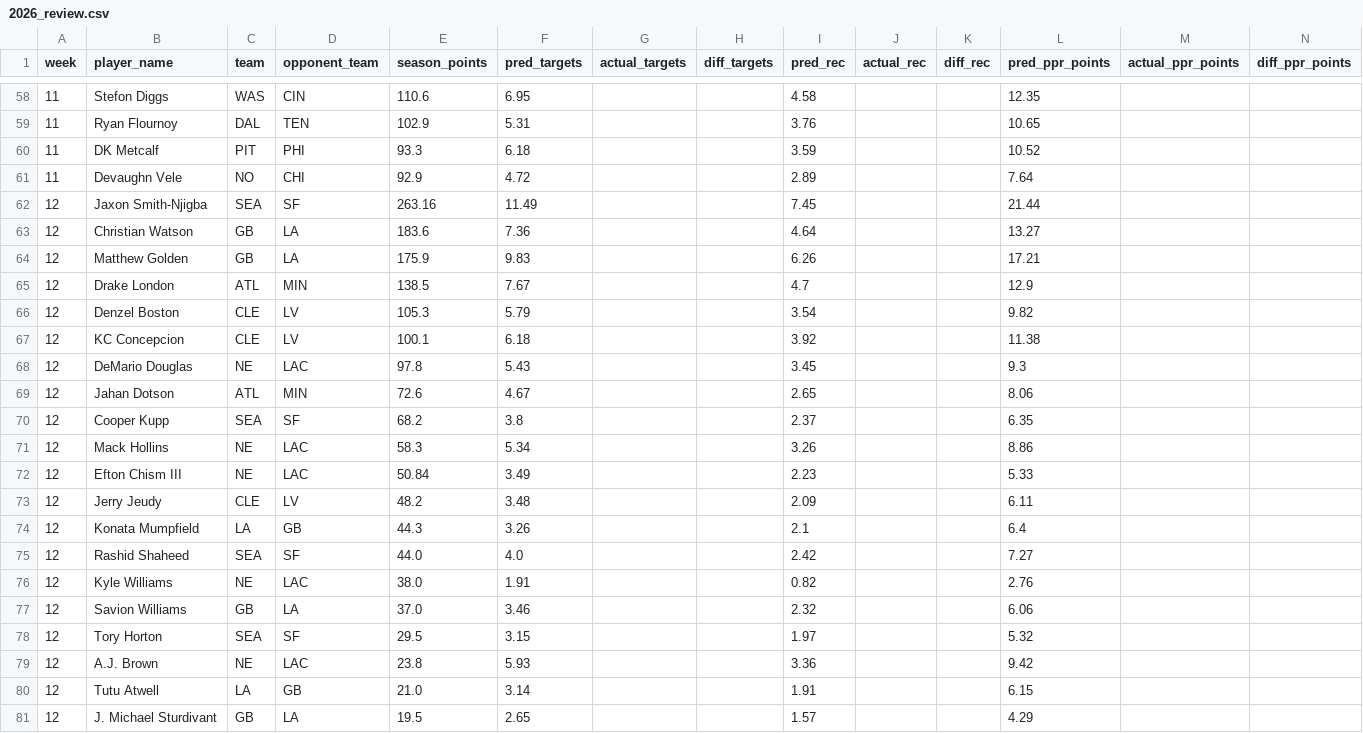
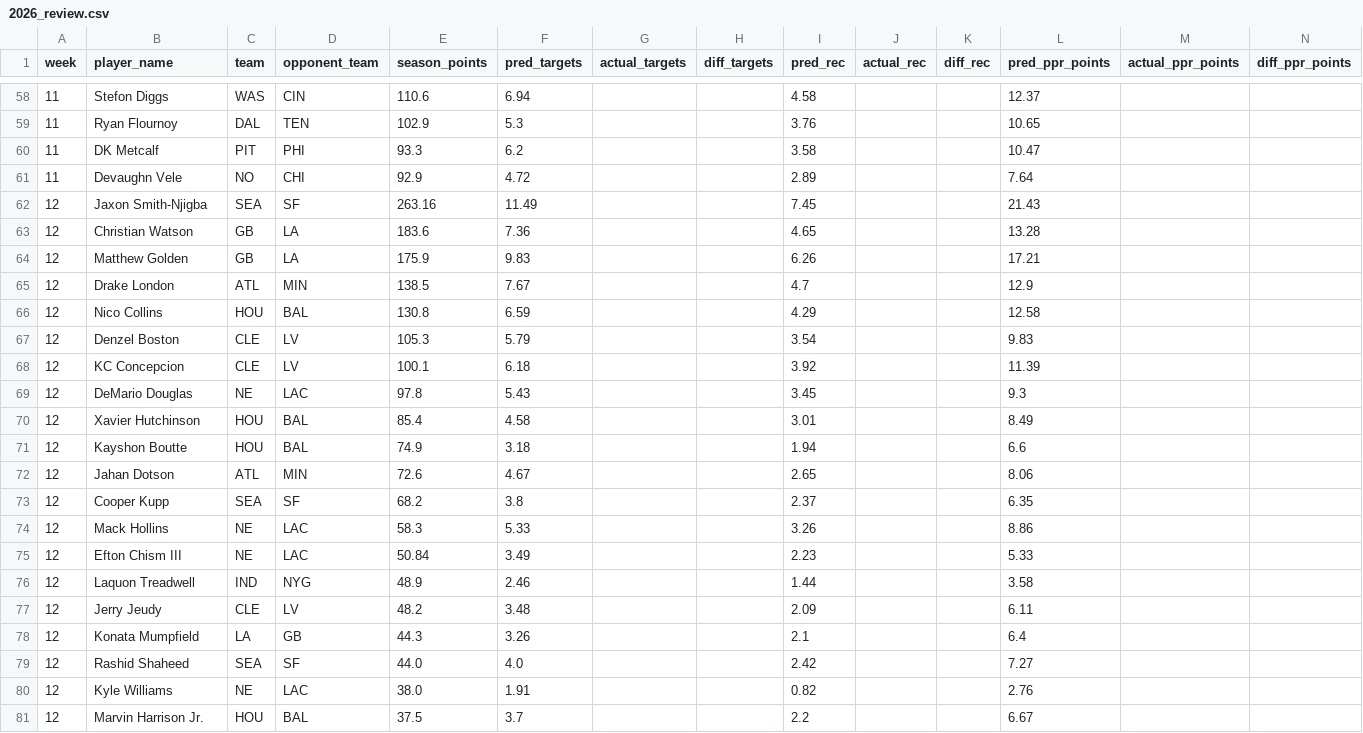
Before and after one commit to danieldelgado25/fantasy-web-app, a CSV file: backend/predictions/2026_review.csv, drawn as a sheet; only a part is shown, gaps mark what is left out; the diff covers the shown part only.

```diff
--- a/backend/predictions/2026_review.csv
+++ b/backend/predictions/2026_review.csv
@@ -58,16 +58,20 @@ week,player_name,team,opponent_team,season_points,pred_targets,actual_targets,di
-11,Stefon Diggs,WAS,CIN,110.6,6.95,,,4.58,,,12.35,,
-11,Ryan Flournoy,DAL,TEN,102.9,5.31,,,3.76,,,10.65,,
-11,DK Metcalf,PIT,PHI,93.3,6.18,,,3.59,,,10.52,,
+11,Stefon Diggs,WAS,CIN,110.6,6.94,,,4.58,,,12.37,,
+11,Ryan Flournoy,DAL,TEN,102.9,5.3,,,3.76,,,10.65,,
+11,DK Metcalf,PIT,PHI,93.3,6.2,,,3.58,,,10.47,,
 11,Devaughn Vele,NO,CHI,92.9,4.72,,,2.89,,,7.64,,
-12,Jaxon Smith-Njigba,SEA,SF,263.16,11.49,,,7.45,,,21.44,,
-12,Christian Watson,GB,LA,183.6,7.36,,,4.64,,,13.27,,
+12,Jaxon Smith-Njigba,SEA,SF,263.16,11.49,,,7.45,,,21.43,,
+12,Christian Watson,GB,LA,183.6,7.36,,,4.65,,,13.28,,
 12,Matthew Golden,GB,LA,175.9,9.83,,,6.26,,,17.21,,
 12,Drake London,ATL,MIN,138.5,7.67,,,4.7,,,12.9,,
-12,Denzel Boston,CLE,LV,105.3,5.79,,,3.54,,,9.82,,
-12,KC Concepcion,CLE,LV,100.1,6.18,,,3.92,,,11.38,,
+12,Nico Collins,HOU,BAL,130.8,6.59,,,4.29,,,12.58,,
+12,Denzel Boston,CLE,LV,105.3,5.79,,,3.54,,,9.83,,
+12,KC Concepcion,CLE,LV,100.1,6.18,,,3.92,,,11.39,,
 12,DeMario Douglas,NE,LAC,97.8,5.43,,,3.45,,,9.3,,
+12,Xavier Hutchinson,HOU,BAL,85.4,4.58,,,3.01,,,8.49,,
+12,Kayshon Boutte,HOU,BAL,74.9,3.18,,,1.94,,,6.6,,
 12,Jahan Dotson,ATL,MIN,72.6,4.67,,,2.65,,,8.06,,
 12,Cooper Kupp,SEA,SF,68.2,3.8,,,2.37,,,6.35,,
-12,Mack Hollins,NE,LAC,58.3,5.34,,,3.26,,,8.86,,
+12,Mack Hollins,NE,LAC,58.3,5.33,,,3.26,,,8.86,,
 12,Efton Chism III,NE,LAC,50.84,3.49,,,2.23,,,5.33,,
+12,Laquon Treadwell,IND,NYG,48.9,2.46,,,1.44,,,3.58,,
 12,Jerry Jeudy,CLE,LV,48.2,3.48,,,2.09,,,6.11,,
@@ -76,6 +80,2 @@ week,player_name,team,opponent_team,season_points,pred_targets,actual_targets,di
 12,Kyle Williams,NE,LAC,38.0,1.91,,,0.82,,,2.76,,
-12,Savion Williams,GB,LA,37.0,3.46,,,2.32,,,6.06,,
-12,Tory Horton,SEA,SF,29.5,3.15,,,1.97,,,5.32,,
-12,A.J. Brown,NE,LAC,23.8,5.93,,,3.36,,,9.42,,
-12,Tutu Atwell,LA,GB,21.0,3.14,,,1.91,,,6.15,,
-12,J. Michael Sturdivant,GB,LA,19.5,2.65,,,1.57,,,4.29,,
+12,Marvin Harrison Jr.,HOU,BAL,37.5,3.7,,,2.2,,,6.67,,
```
Also changed, not shown: 32 edited cells elsewhere in this file, backend/predictions/2026.csv, 5 other files.
